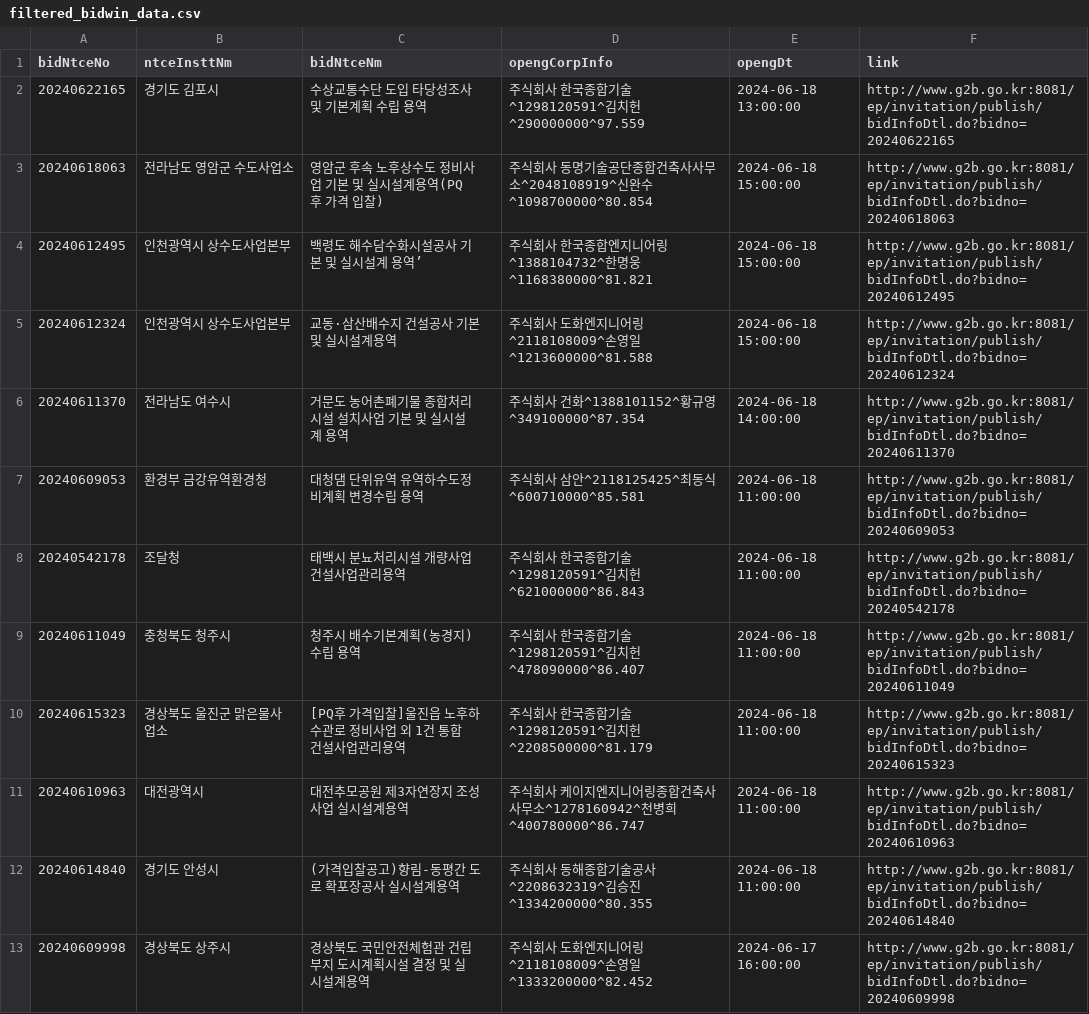
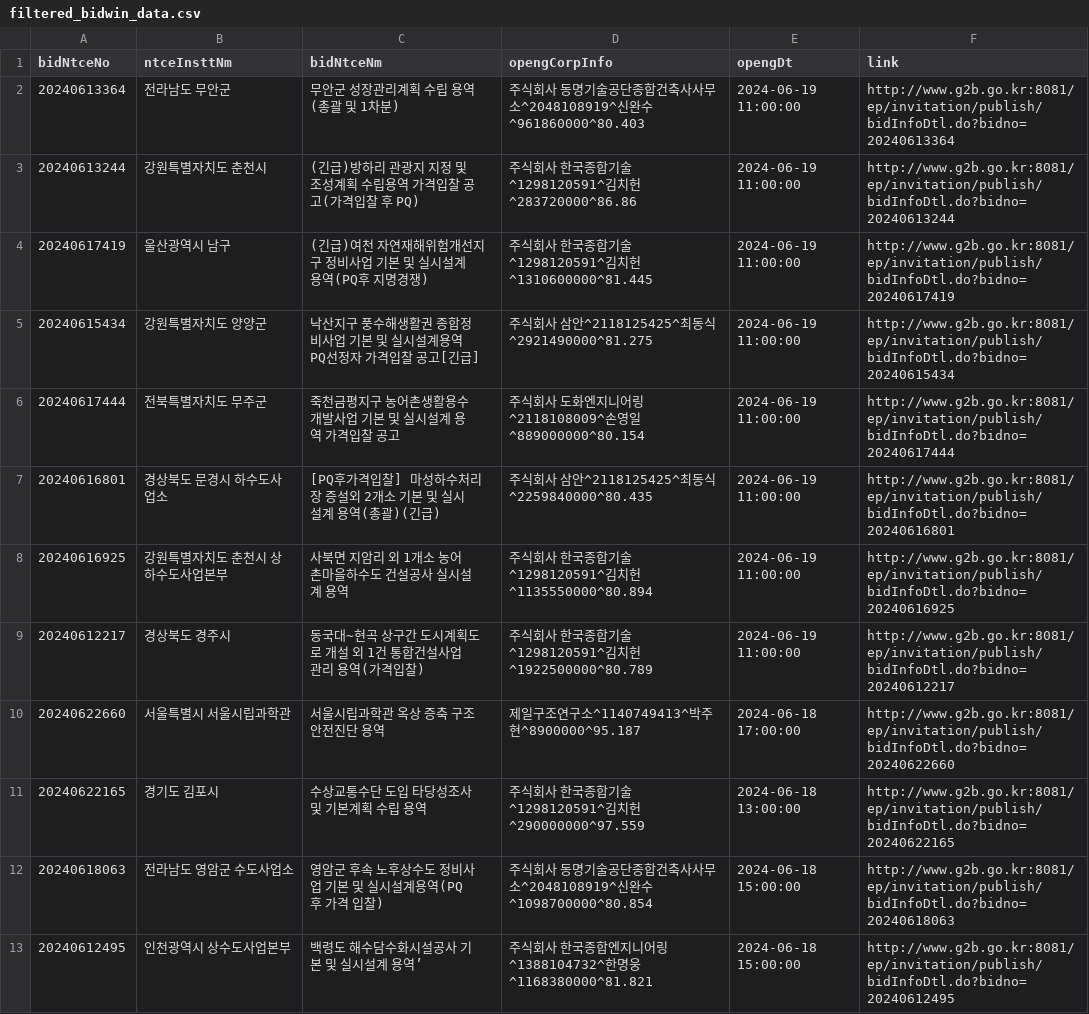
Before and after one commit to photo2story/pybids, a CSV file: filtered_bidwin_data.csv, drawn as a sheet; only a part is shown; the shorter side is filled out with more unchanged rows.

```diff
--- a/filtered_bidwin_data.csv
+++ b/filtered_bidwin_data.csv
@@ -1,2 +1,11 @@
 bidNtceNo,ntceInsttNm,bidNtceNm,opengCorpInfo,opengDt,link
+20240613364,전라남도 무안군,무안군 성장관리계획 수립 용역(총괄 및 1차분),주식회사 동명기술공단종합건축사사무소^2048108919^신완수^961860000^80.403,2024-06-19 11:00:00,http://www.g2b.go.kr:8081/ep/invitation/publish/bidInfoDtl.do?bidno=20240613364
+20240613244,강원특별자치도 춘천시,(긴급)방하리 관광지 지정 및 조성계획 수립용역 가격입찰 공고(가격입찰 후 PQ),주식회사 한국종합기술^1298120591^김치헌^283720000^86.86,2024-06-19 11:00:00,http://www.g2b.go.kr:8081/ep/invitation/publish/bidInfoDtl.do?bidno=20240613244
+20240617419,울산광역시 남구,(긴급)여천 자연재해위험개선지구 정비사업 기본 및 실시설계용역(PQ후 지명경쟁),주식회사 한국종합기술^1298120591^김치헌^1310600000^81.445,2024-06-19 11:00:00,http://www.g2b.go.kr:8081/ep/invitation/publish/bidInfoDtl.do?bidno=20240617419
+20240615434,강원특별자치도 양양군,낙산지구 풍수해생활권 종합정비사업 기본 및 실시설계용역 PQ선정자 가격입찰 공고[긴급],주식회사 삼안^2118125425^최동식^2921490000^81.275,2024-06-19 11:00:00,http://www.g2b.go.kr:8081/ep/invitation/publish/bidInfoDtl.do?bidno=20240615434
+20240617444,전북특별자치도 무주군,죽천금평지구 농어촌생활용수 개발사업 기본 및 실시설계 용역 가격입찰 공고,주식회사 도화엔지니어링^2118108009^손영일^889000000^80.154,2024-06-19 11:00:00,http://www.g2b.go.kr:8081/ep/invitation/publish/bidInfoDtl.do?bidno=20240617444
+20240616801,경상북도 문경시 하수도사업소,[PQ후가격입찰] 마성하수처리장 증설외 2개소 기본 및 실시설계 용역(총괄)(긴급),주식회사 삼안^2118125425^최동식^2259840000^80.435,2024-06-19 11:00:00,http://www.g2b.go.kr:8081/ep/invitation/publish/bidInfoDtl.do?bidno=20240616801
+20240616925,강원특별자치도 춘천시 상하수도사업본부,사북면 지암리 외 1개소 농어촌마을하수도 건설공사 실시설계 용역,주식회사 한국종합기술^1298120591^김치헌^1135550000^80.894,2024-06-19 11:00:00,http://www.g2b.go.kr:8081/ep/invitation/publish/bidInfoDtl.do?bidno=20240616925
+20240612217,경상북도 경주시,동국대~현곡 상구간 도시계획도로 개설 외 1건 통합건설사업관리 용역(가격입찰),주식회사 한국종합기술^1298120591^김치헌^1922500000^80.789,2024-06-19 11:00:00,http://www.g2b.go.kr:8081/ep/invitation/publish/bidInfoDtl.do?bidno=20240612217
+20240622660,서울특별시 서울시립과학관,서울시립과학관 옥상 증축 구조안전진단 용역,제일구조연구소^1140749413^박주현^8900000^95.187,2024-06-18 17:00:00,http://www.g2b.go.kr:8081/ep/invitation/publish/bidInfoDtl.do?bidno=20240622660
 20240622165,경기도 김포시,수상교통수단 도입 타당성조사 및 기본계획 수립 용역,주식회사 한국종합기술^1298120591^김치헌^290000000^97.559,2024-06-18 13:00:00,http://www.g2b.go.kr:8081/ep/invitation/publish/bidInfoDtl.do?bidno=20240622165
```
Also changed, not shown: filtered_bids_data.csv, filtered_prebids_data.csv, 1 other file.
